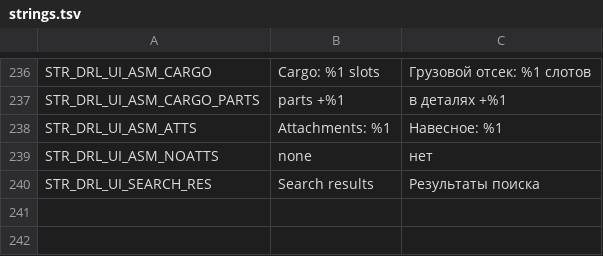
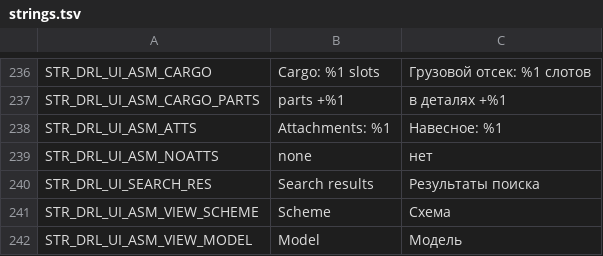
Before and after one commit to VoiceBoyce/DayZavr-Edit, a TSV file: modding/mod_vb_DRL_CraftMenu/ui_redesign/strings.tsv, drawn as a sheet; only a part is shown, gaps mark what is left out; the diff names each change by its address in the sheet, - before the commit and + after, or states it on an @@ line.

```diff
--- a/modding/mod_vb_DRL_CraftMenu/ui_redesign/strings.tsv
+++ b/modding/mod_vb_DRL_CraftMenu/ui_redesign/strings.tsv
+row 241: STR_DRL_UI_ASM_VIEW_SCHEME | Scheme | Схема
+row 242: STR_DRL_UI_ASM_VIEW_MODEL | Model | Модель
```
Also changed, not shown: modding/mod_vb_DRL_CraftMenu/DRL_CraftMenu/stringtable.csv, 10 other files.
